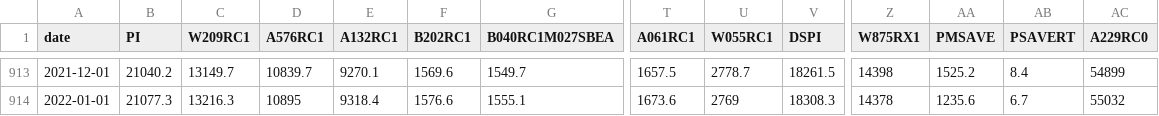
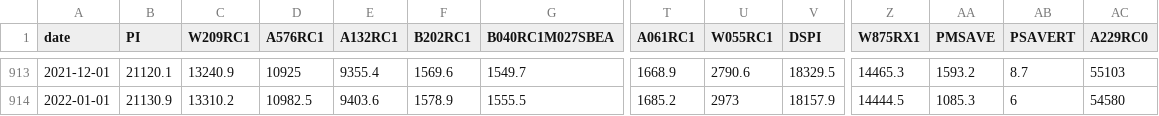
Before and after one commit to SymmetricSymplectic/AsApAnalytics, a CSV file: DATA/income.csv, drawn as a sheet; only a part is shown, gaps mark what is left out; the diff covers the shown part only; the diff names each change by its address in the sheet, - before the commit and + after, or states it on an @@ line.

```diff
--- a/DATA/income.csv
+++ b/DATA/income.csv
-B913 (PI): 21040.2
+B913 (PI): 21120.1
-C913 (W209RC1): 13149.7
+C913 (W209RC1): 13240.9
-D913 (A576RC1): 10839.7
+D913 (A576RC1): 10925
-E913 (A132RC1): 9270.1
+E913 (A132RC1): 9355.4
-T913 (A061RC1): 1657.5
+T913 (A061RC1): 1668.9
-U913 (W055RC1): 2778.7
+U913 (W055RC1): 2790.6
-V913 (DSPI): 18261.5
+V913 (DSPI): 18329.5
-Z913 (W875RX1): 14398
+Z913 (W875RX1): 14465.3
-AA913 (PMSAVE): 1525.2
+AA913 (PMSAVE): 1593.2
-AB913 (PSAVERT): 8.4
+AB913 (PSAVERT): 8.7
-AC913 (A229RC0): 54899
+AC913 (A229RC0): 55103
-B914 (PI): 21077.3
+B914 (PI): 21130.9
-C914 (W209RC1): 13216.3
+C914 (W209RC1): 13310.2
-D914 (A576RC1): 10895
+D914 (A576RC1): 10982.5
-E914 (A132RC1): 9318.4
+E914 (A132RC1): 9403.6
-F914 (B202RC1): 1576.6
+F914 (B202RC1): 1578.9
-G914 (B040RC1M027SBEA): 1555.1
+G914 (B040RC1M027SBEA): 1555.5
-T914 (A061RC1): 1673.6
+T914 (A061RC1): 1685.2
-U914 (W055RC1): 2769
+U914 (W055RC1): 2973
-V914 (DSPI): 18308.3
+V914 (DSPI): 18157.9
-Z914 (W875RX1): 14378
+Z914 (W875RX1): 14444.5
-AA914 (PMSAVE): 1235.6
+AA914 (PMSAVE): 1085.3
-AB914 (PSAVERT): 6.7
+AB914 (PSAVERT): 6
-AC914 (A229RC0): 55032
+AC914 (A229RC0): 54580
```
Also changed, not shown: 1 added row and 88 edited cells elsewhere in this file, DATA/establecimientoscomerciales.csv, DATA/forward_mxn_swaps.csv, 14 other files.
